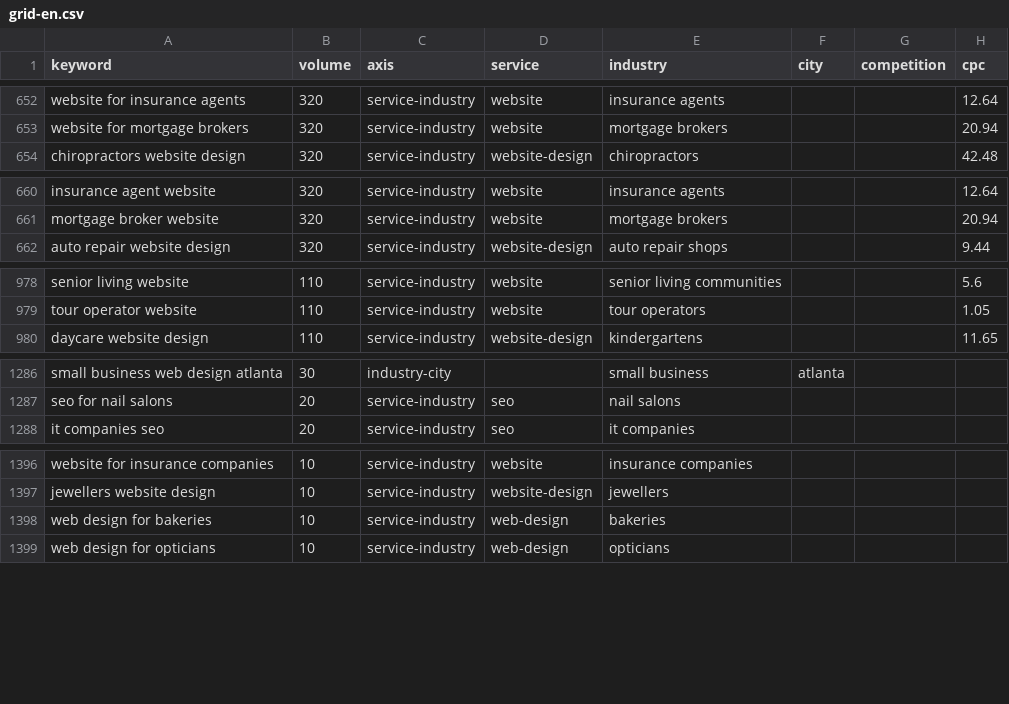
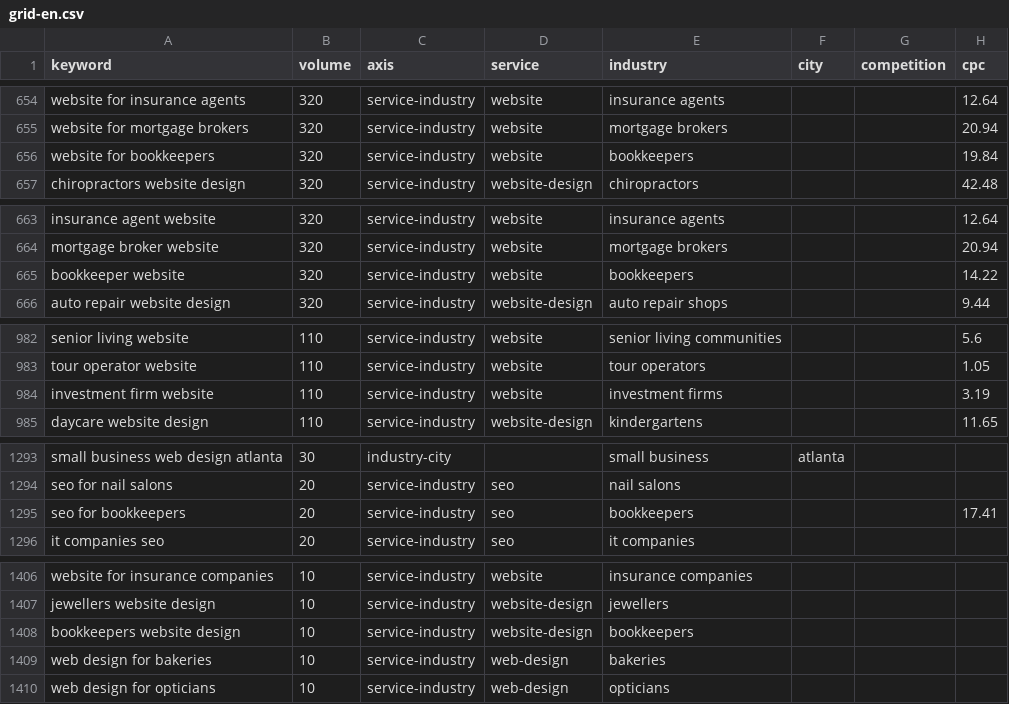
Before and after one commit to aliaksandr-bandziuk/bandziuk, a CSV file: research/pseo/grid-en.csv, drawn as a sheet; only a part is shown, gaps mark what is left out; the diff covers the shown part only.

```diff
--- a/research/pseo/grid-en.csv
+++ b/research/pseo/grid-en.csv
@@ -653,2 +655,3 @@ keyword,volume,axis,service,industry,city,competition,cpc
 "website for mortgage brokers","320","service-industry","website","mortgage brokers","","","20.94"
+"website for bookkeepers","320","service-industry","website","bookkeepers","","","19.84"
 "chiropractors website design","320","service-industry","website-design","chiropractors","","","42.48"
@@ -661,2 +664,3 @@ keyword,volume,axis,service,industry,city,competition,cpc
 "mortgage broker website","320","service-industry","website","mortgage brokers","","","20.94"
+"bookkeeper website","320","service-industry","website","bookkeepers","","","14.22"
 "auto repair website design","320","service-industry","website-design","auto repair shops","","","9.44"
@@ -979,2 +983,3 @@ keyword,volume,axis,service,industry,city,competition,cpc
 "tour operator website","110","service-industry","website","tour operators","","","1.05"
+"investment firm website","110","service-industry","website","investment firms","","","3.19"
 "daycare website design","110","service-industry","website-design","kindergartens","","","11.65"
@@ -1287,2 +1294,3 @@ keyword,volume,axis,service,industry,city,competition,cpc
 "seo for nail salons","20","service-industry","seo","nail salons","","",""
+"seo for bookkeepers","20","service-industry","seo","bookkeepers","","","17.41"
 "it companies seo","20","service-industry","seo","it companies","","",""
@@ -1397,2 +1407,3 @@ keyword,volume,axis,service,industry,city,competition,cpc
 "jewellers website design","10","service-industry","website-design","jewellers","","",""
+"bookkeepers website design","10","service-industry","website-design","bookkeepers","","",""
 "web design for bakeries","10","service-industry","web-design","bakeries","","",""
```
Also changed, not shown: 12 added rows elsewhere in this file, research/pseo/grid-ru.csv, 9 other files.
